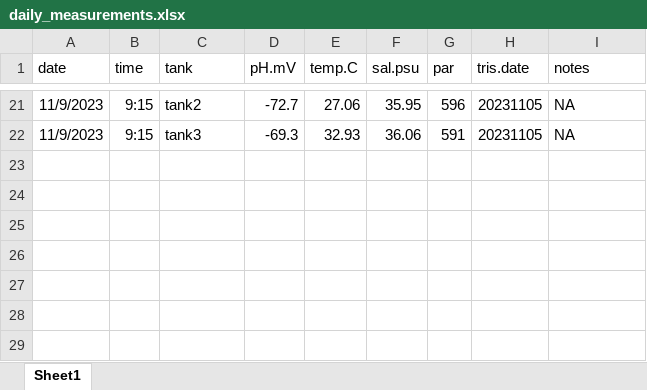
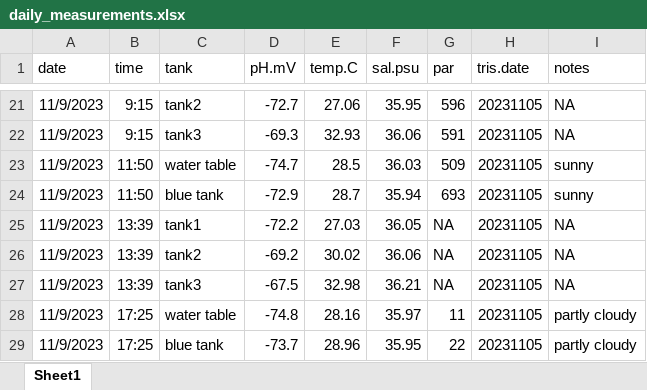
Before and after one commit to AHuffmyer/moorea_symbiotic_exchange_2023, an Excel workbook: data/environmental/daily_measurements.xlsx, sheet Sheet1, drawn as a sheet; only a part is shown, gaps mark what is left out; values as stored, in another font and other column widths than the file's, no borders; the diff names each change by its address in the sheet, - before the commit and + after, or states it on an @@ line.

Commit message:
Updating daily measurements

```diff
--- a/data/environmental/daily_measurements.xlsx (sheet Sheet1)
+++ b/data/environmental/daily_measurements.xlsx (sheet Sheet1)
+row 23: 11/9/2023 | 11:50 | water table | -74.7 | 28.5 | 36.03 | 509 | 20231105 | sunny
+row 24: 11/9/2023 | 11:50 | blue tank | -72.9 | 28.7 | 35.94 | 693 | 20231105 | sunny
+row 25: 11/9/2023 | 13:39 | tank1 | -72.2 | 27.03 | 36.05 | NA | 20231105 | NA
+row 26: 11/9/2023 | 13:39 | tank2 | -69.2 | 30.02 | 36.06 | NA | 20231105 | NA
+row 27: 11/9/2023 | 13:39 | tank3 | -67.5 | 32.98 | 36.21 | NA | 20231105 | NA
+row 28: 11/9/2023 | 17:25 | water table | -74.8 | 28.16 | 35.97 | 11 | 20231105 | partly cloudy
+row 29: 11/9/2023 | 17:25 | blue tank | -73.7 | 28.96 | 35.95 | 22 | 20231105 | partly cloudy
```
Also changed, not shown: 4 other files.
